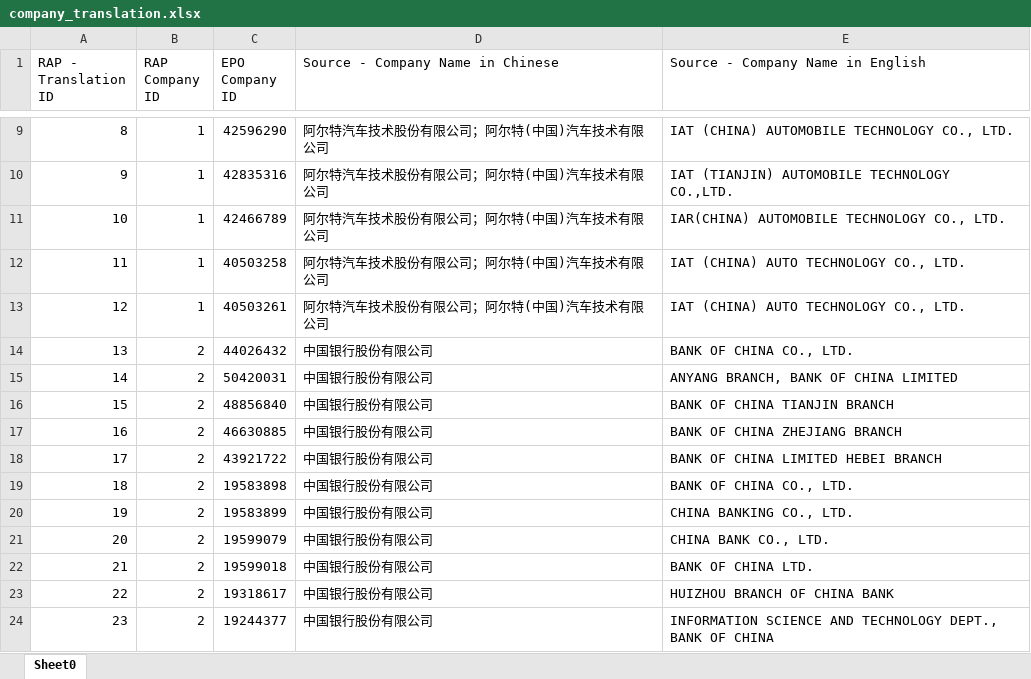
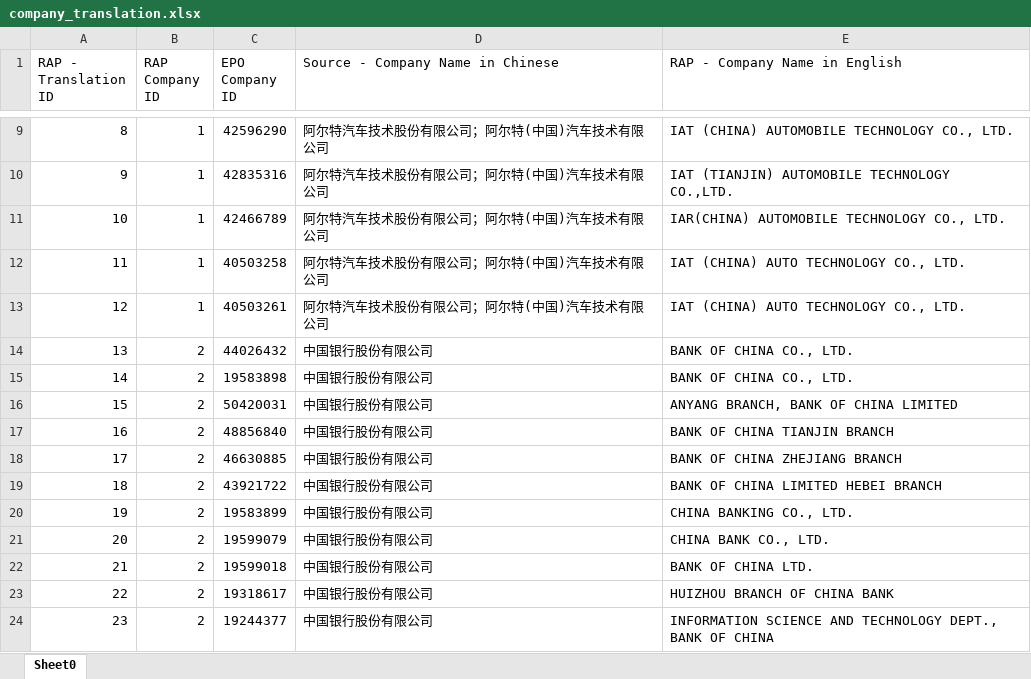
Before and after one commit to zxg618/CitationSearch, an Excel workbook: company_translation.xlsx, sheet Sheet0, drawn as a sheet; only a part is shown, gaps mark what is left out; values as stored, in another font and other column widths than the file's, no borders; addresses are those after the commit; the diff names each change by its address in the sheet, - before the commit and + after, or states it on an @@ line.

```diff
--- a/company_translation.xlsx (sheet Sheet0)
+++ b/company_translation.xlsx (sheet Sheet0)
-E1: Source - Company Name in English
+E1: RAP - Company Name in English
@@ row 19 moved to row 15: 14 @@
@@ column A (RAP - Translation ID) renumbered between rows 16 and 19 @@
```
Also changed, not shown: citations.xlsx, companies.xlsx, 7 other files.
